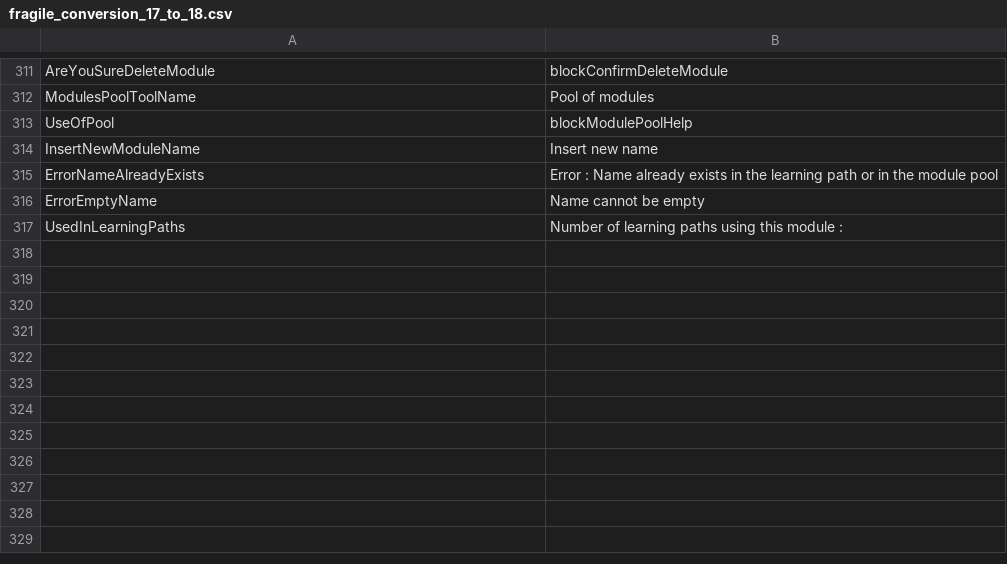
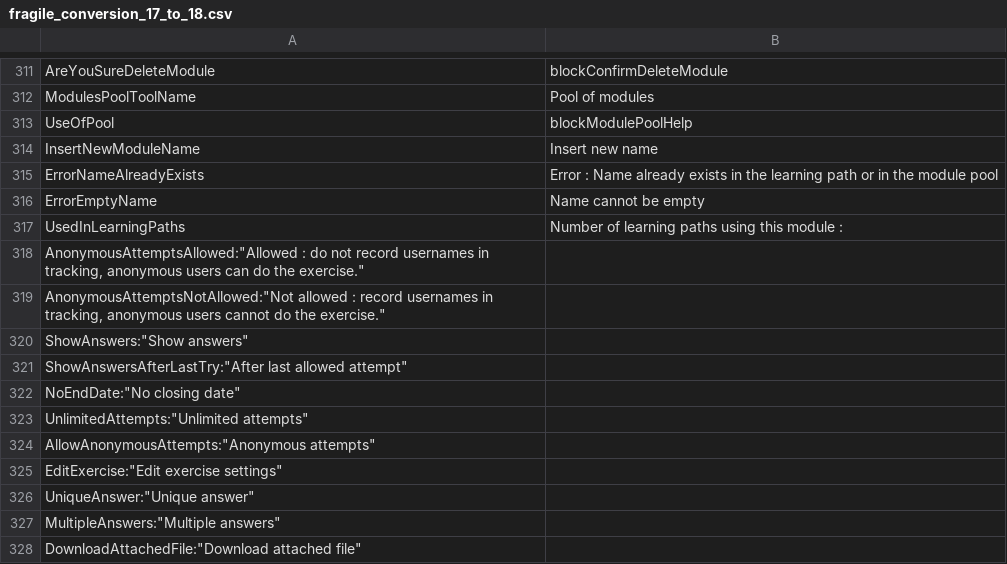
Before and after one commit to zefredz/claroline, a CSV file: claroline/admin/xtra/sdk/lang/fragile_conversion_17_to_18.csv, drawn as a sheet; only a part is shown, gaps mark what is left out; the diff names each change by its address in the sheet, - before the commit and + after, or states it on an @@ line.

Commit message:
l10n conversion for exercises

```diff
--- a/claroline/admin/xtra/sdk/lang/fragile_conversion_17_to_18.csv
+++ b/claroline/admin/xtra/sdk/lang/fragile_conversion_17_to_18.csv
+row 318: AnonymousAttemptsAllowed:"Allowed : do not record usernames in tracking, anonymous users can do the exercise."
+row 319: AnonymousAttemptsNotAllowed:"Not allowed : record usernames in tracking, anonymous users cannot do the exercise."
+row 320: ShowAnswers:"Show answers"
+row 321: ShowAnswersAfterLastTry:"After last allowed attempt"
+row 322: NoEndDate:"No closing date"
+row 323: UnlimitedAttempts:"Unlimited attempts"
+row 324: AllowAnonymousAttempts:"Anonymous attempts"
+row 325: EditExercise:"Edit exercise settings"
+row 326: UniqueAnswer:"Unique answer"
+row 327: MultipleAnswers:"Multiple answers"
+row 328: DownloadAttachedFile:"Download attached file"
```
